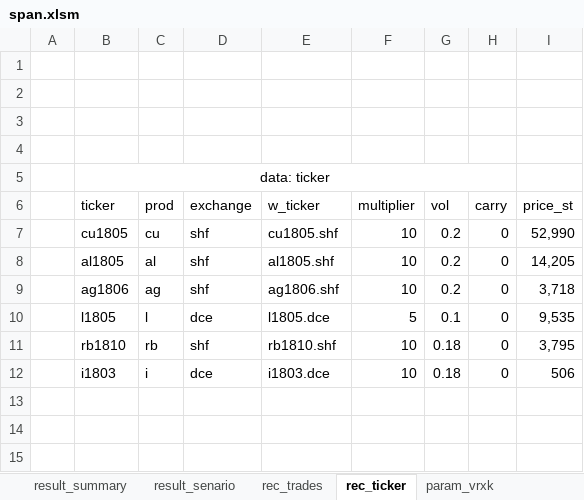
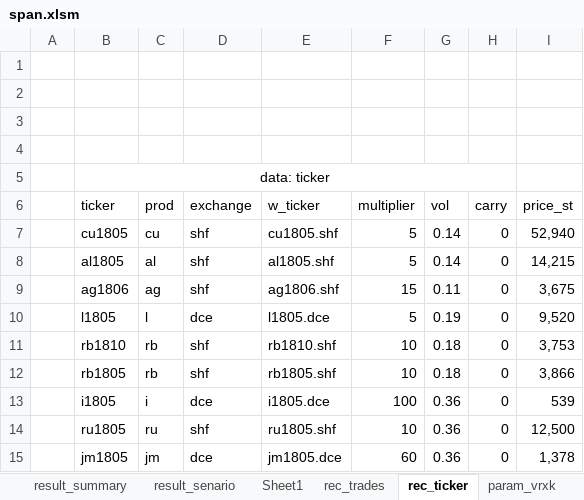
Before and after one commit to wusf/CmdtyOTC, an Excel workbook: project/span.xlsm, sheet rec_ticker, drawn as a sheet; values as stored, in another font and other column widths than the file's, no borders; table styles not drawn; addresses are those after the commit; the diff names each change by its address in the sheet, - before the commit and + after, or states it on an @@ line.

```diff
--- a/project/span.xlsm (sheet rec_ticker)
+++ b/project/span.xlsm (sheet rec_ticker)
+sheet tab: Sheet1
-F7:F8 (multiplier): 10
+F7:F8 (multiplier): 5
-G7:G8 (vol): 0.2
+G7:G8 (vol): 0.14
-I7 (price_st): 52,990
+I7 (price_st): 52,940
-I8 (price_st): 14,205
+I8 (price_st): 14,215
-F9 (multiplier): 10
+F9 (multiplier): 15
-G9 (vol): 0.2
+G9 (vol): 0.11
-I9 (price_st): 3,718
+I9 (price_st): 3,675
-G10 (vol): 0.1
+G10 (vol): 0.19
-I10 (price_st): 9,535
+I10 (price_st): 9,520
-I11 (price_st): 3,795
+I11 (price_st): 3,753
+row 12:  | rb1805 | rb | shf | rb1805.shf | 10 | 0.18 | 0 | 3,866
-B13 (ticker): i1803
+B13 (ticker): i1805
-E13 (w_ticker): i1803.dce
+E13 (w_ticker): i1805.dce
-F13 (multiplier): 10
+F13 (multiplier): 100
-G13 (vol): 0.18
+G13 (vol): 0.36
-I13 (price_st): 506
+I13 (price_st): 539
+row 14:  | ru1805 | ru | shf | ru1805.shf | 10 | 0.36 | 0 | 12,500
+row 15:  | jm1805 | jm | dce | jm1805.dce | 60 | 0.36 | 0 | 1,378
```
Also changed, not shown: sheet result_senario, sheet rec_trades, sheet param_vrxk, sheet script_senario, hidden cells, charts or pictures, 1 other file.
